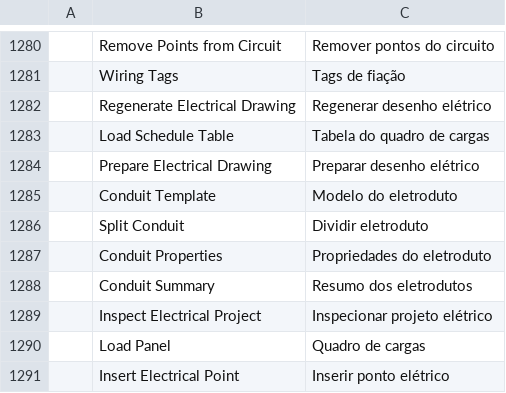
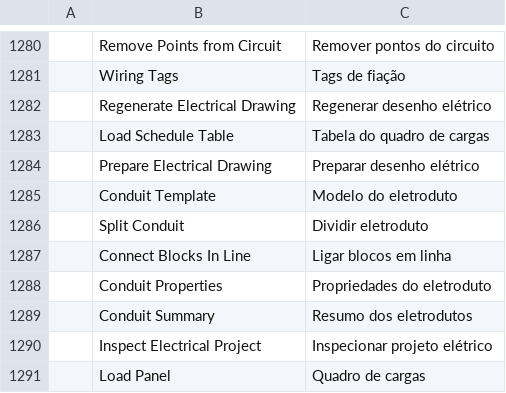
Before and after one commit to Eng-JulioFerreira/FREE-ELETRICA, a TSV file: cadcraft/crates/ui-egui/src/i18n/pt_br.tsv, drawn as a sheet; only a part is shown, gaps mark what is left out; the shorter side is filled out with more unchanged rows; the diff names each change by its address in the sheet, - before the commit and + after, or states it on an @@ line.

```diff
--- a/cadcraft/crates/ui-egui/src/i18n/pt_br.tsv
+++ b/cadcraft/crates/ui-egui/src/i18n/pt_br.tsv
+row 1287:  | Connect Blocks In Line | Ligar blocos em linha
```
Also changed, not shown: cadcraft/crates/ui-egui/src/i18n/uk.tsv, 8 other files.
